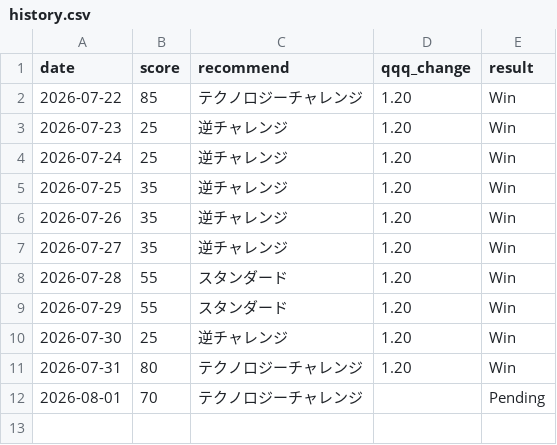
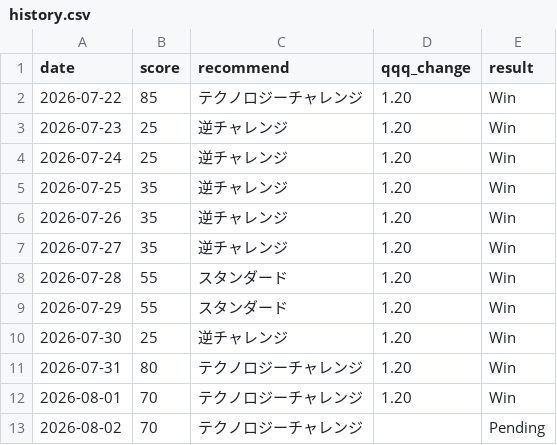
Before and after one commit to hayato861/paypay_ai, a CSV file: data/history.csv, drawn as a sheet.

```diff
--- a/data/history.csv
+++ b/data/history.csv
@@ -11,2 +11,3 @@ date,score,recommend,qqq_change,result
 2026-07-31,80,テクノロジーチャレンジ,1.20,Win
-2026-08-01,70,テクノロジーチャレンジ,,Pending
+2026-08-01,70,テクノロジーチャレンジ,1.20,Win
+2026-08-02,70,テクノロジーチャレンジ,,Pending
```
Also changed, not shown: 5 other files.
